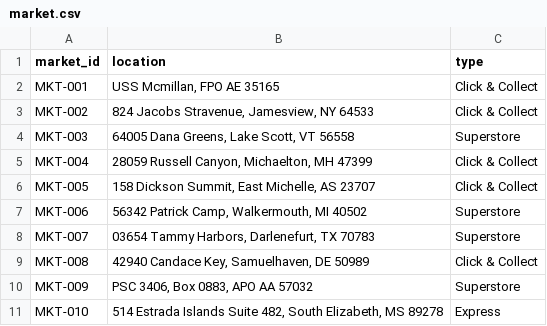
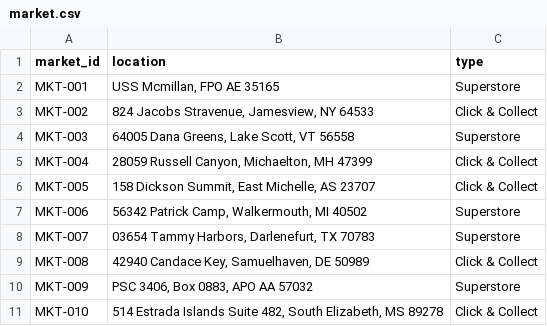
Before and after one commit to amina-dourdi/batch-procurement-data-pipeline, a CSV file: data/postgres_load/market.csv, drawn as a sheet.

```diff
--- a/data/postgres_load/market.csv
+++ b/data/postgres_load/market.csv
@@ -1,3 +1,3 @@
 market_id,location,type
-MKT-001,"USS Mcmillan, FPO AE 35165",Click & Collect
+MKT-001,"USS Mcmillan, FPO AE 35165",Superstore
 MKT-002,"824 Jacobs Stravenue, Jamesview, NY 64533",Click & Collect
@@ -10,2 +10,2 @@ MKT-008,"42940 Candace Key, Samuelhaven, DE 50989",Click & Collect
 MKT-009,"PSC 3406, Box 0883, APO AA 57032",Superstore
-MKT-010,"514 Estrada Islands Suite 482, South Elizabeth, MS 89278",Express
+MKT-010,"514 Estrada Islands Suite 482, South Elizabeth, MS 89278",Click & Collect
```
Also changed, not shown: data/postgres_load/products.csv, data/postgres_load/suppliers.csv, 14 other files.
